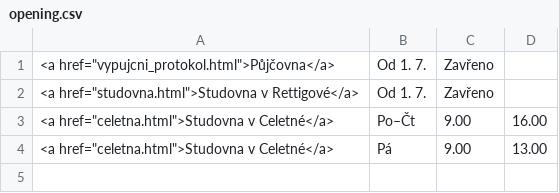
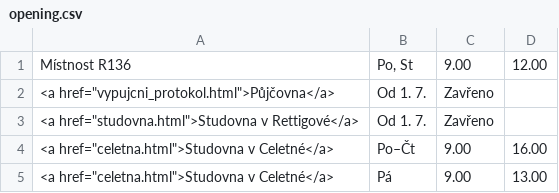
Before and after one commit to michal-h21/pedf-web-navrh, a CSV file: data/opening.csv, drawn as a sheet; the diff names each change by its address in the sheet, - before the commit and + after, or states it on an @@ line.

```diff
--- a/data/opening.csv
+++ b/data/opening.csv
+row 1: Místnost R136 | Po, St | 9.00 | 12.00
```
Also changed, not shown: 1 other file.
